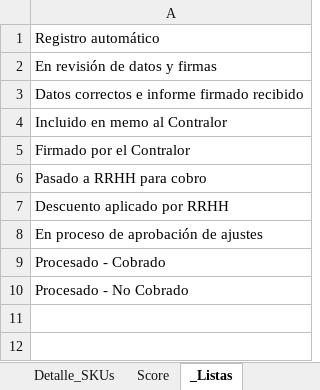
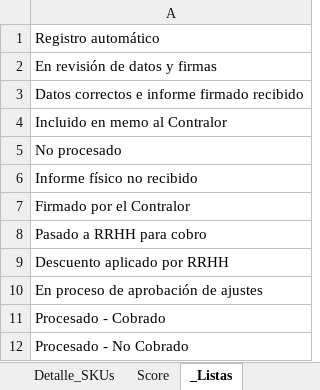
Before and after one commit to PabloAlvaradoG/dashboard-auditoria, an Excel workbook: Historico_auditorias_retail.xlsx, sheet _Listas, drawn as a sheet; values as stored, in another font and other column widths than the file's, no borders; the diff names each change by its address in the sheet, - before the commit and + after, or states it on an @@ line.

```diff
--- a/Historico_auditorias_retail.xlsx (sheet _Listas)
+++ b/Historico_auditorias_retail.xlsx (sheet _Listas)
+row 5: No procesado
+row 6: Informe físico no recibido
```
Also changed, not shown: sheet Detalle_SKUs, sheet Registro_Auditorias, formulas that keep their value, hidden cells, 1 other file.
